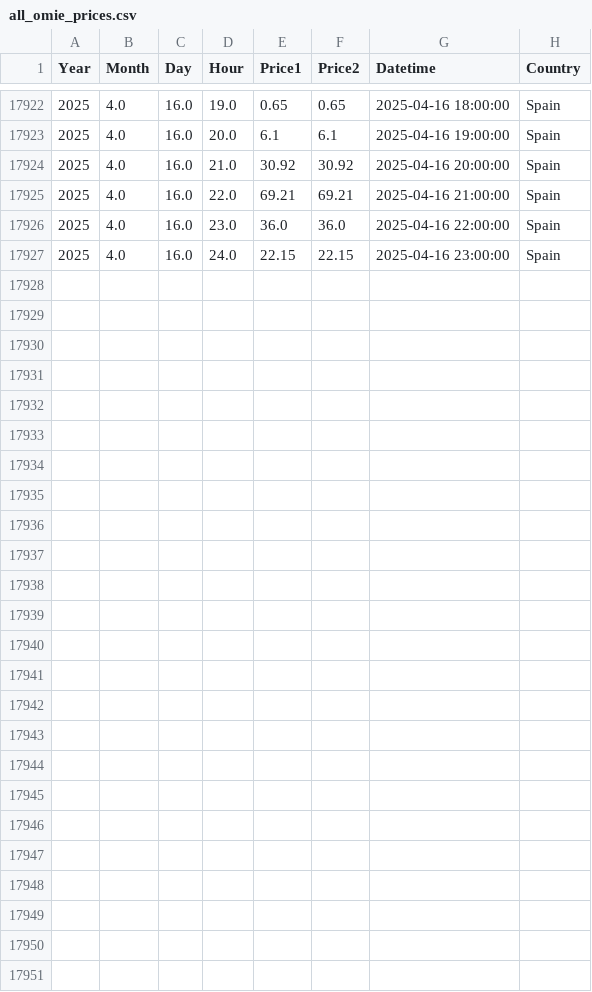
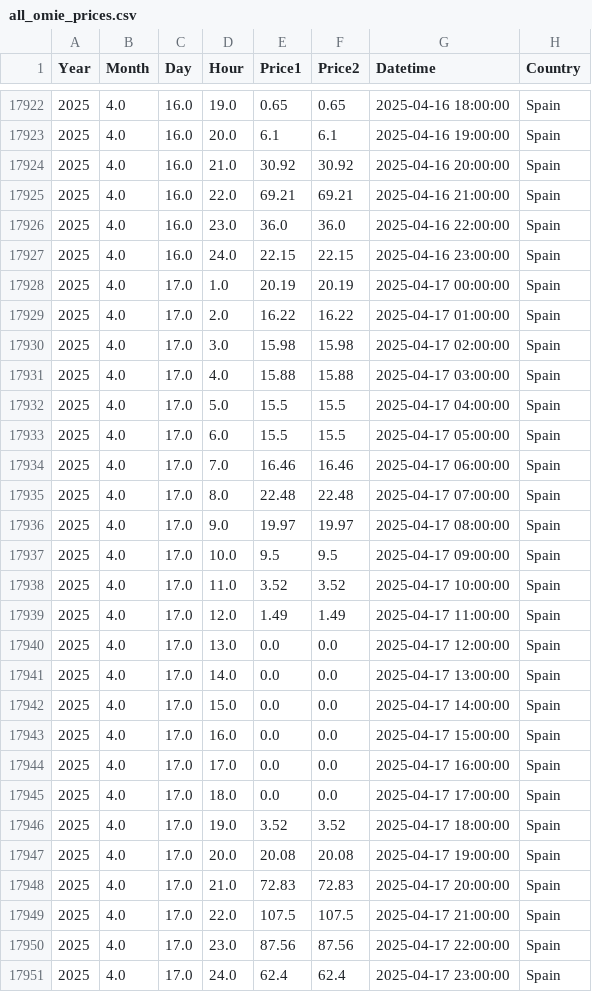
Before and after one commit to MRC-Seureca-Veolia/OMIE-Day-ahead-electricity-prices, a CSV file: processed/all_omie_prices.csv, drawn as a sheet; only a part is shown, gaps mark what is left out.

```diff
--- a/processed/all_omie_prices.csv
+++ b/processed/all_omie_prices.csv
@@ -17927 +17927,25 @@ Year,Month,Day,Hour,Price1,Price2,Datetime,Country
 2025,4.0,16.0,24.0,22.15,22.15,2025-04-16 23:00:00,Spain
+2025,4.0,17.0,1.0,20.19,20.19,2025-04-17 00:00:00,Spain
+2025,4.0,17.0,2.0,16.22,16.22,2025-04-17 01:00:00,Spain
+2025,4.0,17.0,3.0,15.98,15.98,2025-04-17 02:00:00,Spain
+2025,4.0,17.0,4.0,15.88,15.88,2025-04-17 03:00:00,Spain
+2025,4.0,17.0,5.0,15.5,15.5,2025-04-17 04:00:00,Spain
+2025,4.0,17.0,6.0,15.5,15.5,2025-04-17 05:00:00,Spain
+2025,4.0,17.0,7.0,16.46,16.46,2025-04-17 06:00:00,Spain
+2025,4.0,17.0,8.0,22.48,22.48,2025-04-17 07:00:00,Spain
+2025,4.0,17.0,9.0,19.97,19.97,2025-04-17 08:00:00,Spain
+2025,4.0,17.0,10.0,9.5,9.5,2025-04-17 09:00:00,Spain
+2025,4.0,17.0,11.0,3.52,3.52,2025-04-17 10:00:00,Spain
+2025,4.0,17.0,12.0,1.49,1.49,2025-04-17 11:00:00,Spain
+2025,4.0,17.0,13.0,0.0,0.0,2025-04-17 12:00:00,Spain
+2025,4.0,17.0,14.0,0.0,0.0,2025-04-17 13:00:00,Spain
+2025,4.0,17.0,15.0,0.0,0.0,2025-04-17 14:00:00,Spain
+2025,4.0,17.0,16.0,0.0,0.0,2025-04-17 15:00:00,Spain
+2025,4.0,17.0,17.0,0.0,0.0,2025-04-17 16:00:00,Spain
+2025,4.0,17.0,18.0,0.0,0.0,2025-04-17 17:00:00,Spain
+2025,4.0,17.0,19.0,3.52,3.52,2025-04-17 18:00:00,Spain
+2025,4.0,17.0,20.0,20.08,20.08,2025-04-17 19:00:00,Spain
+2025,4.0,17.0,21.0,72.83,72.83,2025-04-17 20:00:00,Spain
+2025,4.0,17.0,22.0,107.5,107.5,2025-04-17 21:00:00,Spain
+2025,4.0,17.0,23.0,87.56,87.56,2025-04-17 22:00:00,Spain
+2025,4.0,17.0,24.0,62.4,62.4,2025-04-17 23:00:00,Spain
```
Also changed, not shown: 3 other files.
